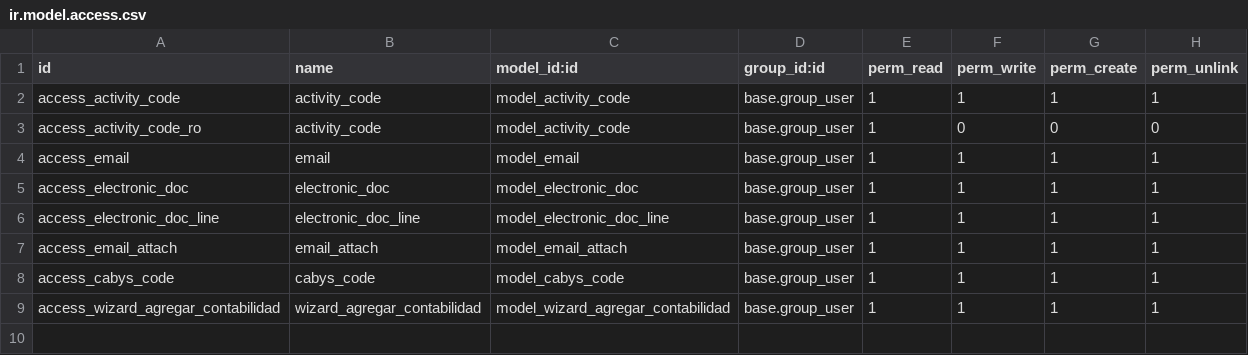
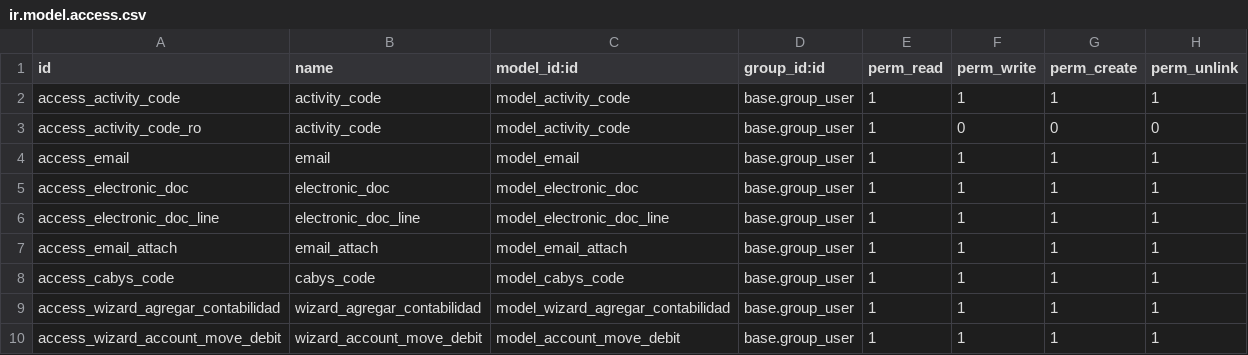
Before and after one commit to stefanjaw/l10n_cr_einvoice, a CSV file: security/ir.model.access.csv, drawn as a sheet; the diff names each change by its address in the sheet, - before the commit and + after, or states it on an @@ line.

Commit message:
Updated

```diff
--- a/security/ir.model.access.csv
+++ b/security/ir.model.access.csv
+row 10: access_wizard_account_move_debit | wizard_account_move_debit | model_account_move_debit | base.group_user | 1 | 1 | 1 | 1
```
